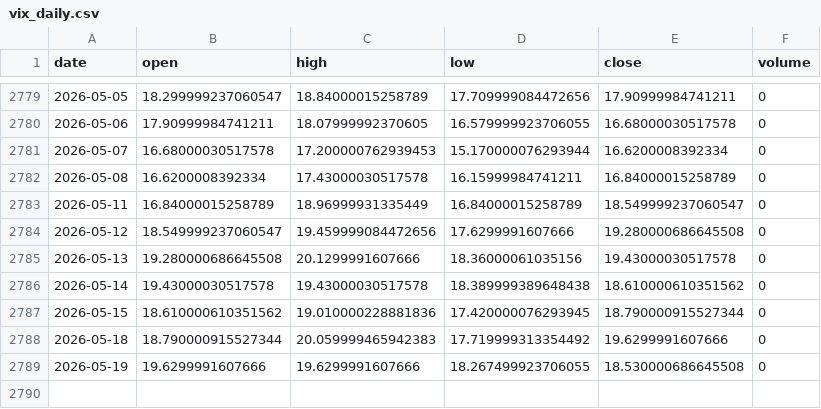
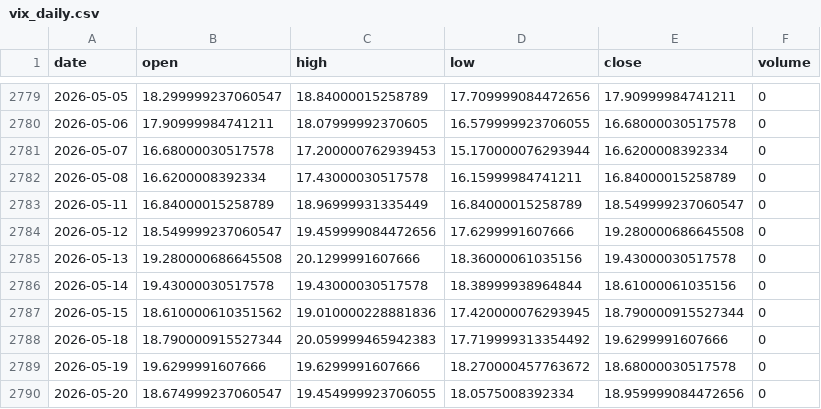
Before and after one commit to pravindev666/David-V666, a CSV file: data/vix_daily.csv, drawn as a sheet; only a part is shown, gaps mark what is left out.

Commit message:
Auto-sync: Market data 2026-05-20 07:03

```diff
--- a/data/vix_daily.csv
+++ b/data/vix_daily.csv
@@ -2785,5 +2785,6 @@ date,open,high,low,close,volume
 2026-05-13,19.280000686645508,20.1299991607666,18.36000061035156,19.43000030517578,0
-2026-05-14,19.43000030517578,19.43000030517578,18.389999389648438,18.610000610351562,0
+2026-05-14,19.43000030517578,19.43000030517578,18.38999938964844,18.61000061035156,0
 2026-05-15,18.610000610351562,19.010000228881836,17.420000076293945,18.790000915527344,0
 2026-05-18,18.790000915527344,20.059999465942383,17.719999313354492,19.6299991607666,0
-2026-05-19,19.6299991607666,19.6299991607666,18.267499923706055,18.530000686645508,0
+2026-05-19,19.6299991607666,19.6299991607666,18.270000457763672,18.68000030517578,0
+2026-05-20,18.674999237060547,19.454999923706055,18.0575008392334,18.959999084472656,0
```
Also changed, not shown: data/bank_nifty_daily.csv, data/fii_dii_daily.csv, 5 other files.
